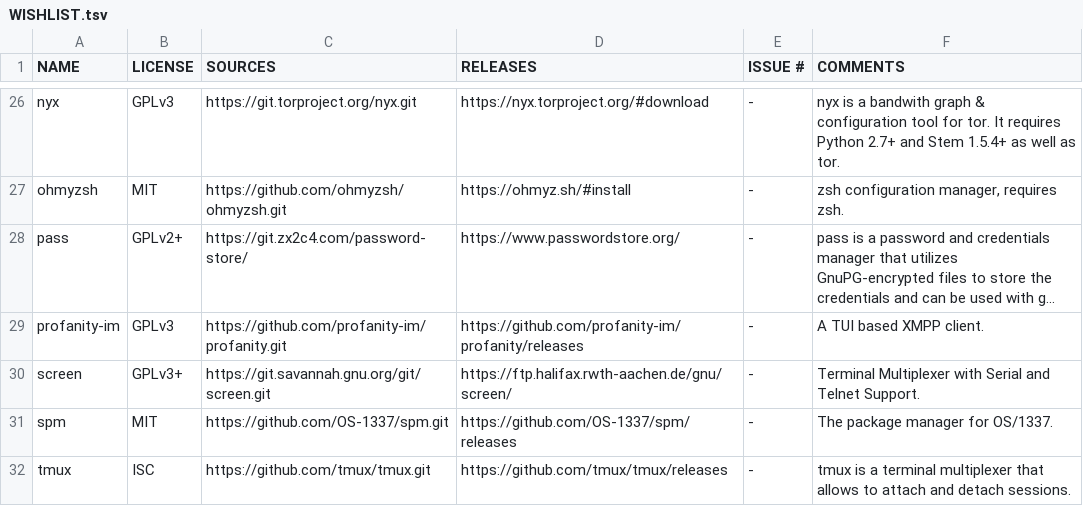
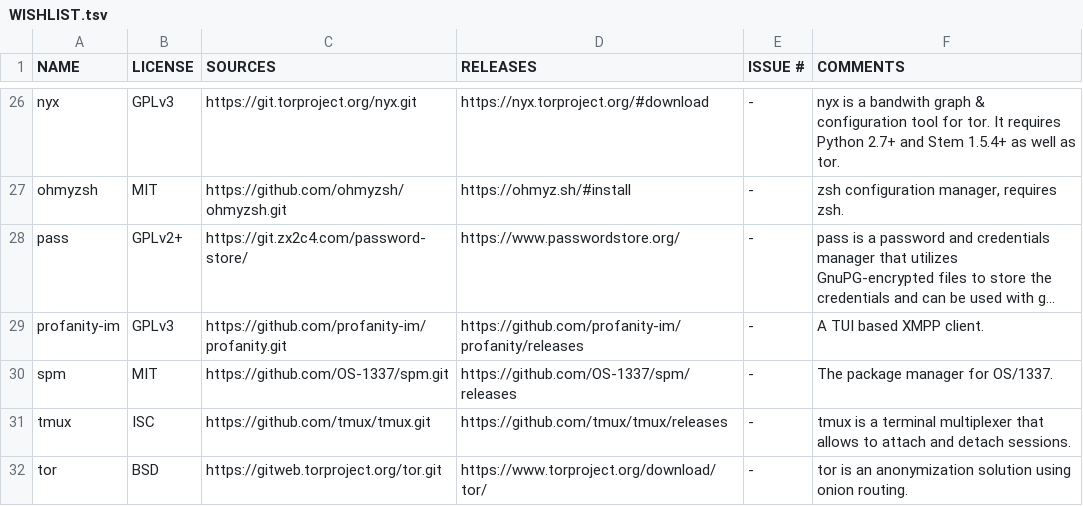
Before and after one commit to OS-1337/pkgs, a TSV file: docs/WISHLIST.tsv, drawn as a sheet; only a part is shown, gaps mark what is left out; the shorter side is filled out with more unchanged rows; long unchanged cells end in …; the diff names each change by its address in the sheet, - before the commit and + after, or states it on an @@ line.

Commit message:
removed screen from WISHLIST.tsv

```diff
--- a/docs/WISHLIST.tsv
+++ b/docs/WISHLIST.tsv
-row 30: screen | GPLv3+ | https://git.savannah.gnu.org/git/screen.git | https://ftp.halifax.rwth-aachen.de/gnu/screen/ | - | Terminal Multiplexer with Serial and Telnet Support.
```
